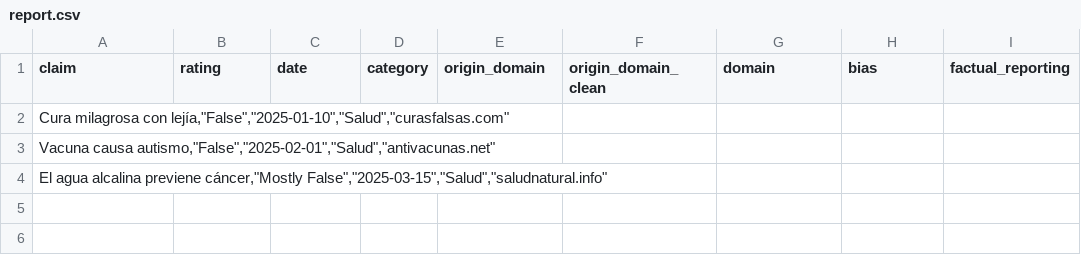
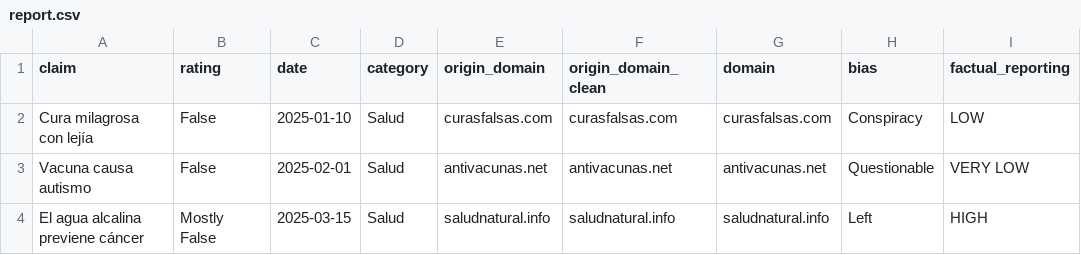
Before and after one commit to mayhuire/final_ev_lp2, a CSV file: data/report.csv, drawn as a sheet; removed rows and columns are numbered as before the commit, all else as after; the diff names each change by its address in the sheet, - before the commit and + after, or states it on an @@ line.

```diff
--- a/data/report.csv
+++ b/data/report.csv
-row 2: Cura milagrosa con lejía,"False","2025-01-10","Salud","curasfalsas.com"
-row 3: Vacuna causa autismo,"False","2025-02-01","Salud","antivacunas.net"
-row 4: El agua alcalina previene cáncer,"Mostly False","2025-03-15","Salud","saludnatural.info"
+row 2: Cura milagrosa con lejía | False | 2025-01-10 | Salud | curasfalsas.com | curasfalsas.com | curasfalsas.com | Conspiracy | LOW
+row 3: Vacuna causa autismo | False | 2025-02-01 | Salud | antivacunas.net | antivacunas.net | antivacunas.net | Questionable | VERY LOW
+row 4: El agua alcalina previene cáncer | Mostly False | 2025-03-15 | Salud | saludnatural.info | saludnatural.info | saludnatural.info | Left | HIGH
```
Also changed, not shown: data/fact_checks.csv, 1 other file.
